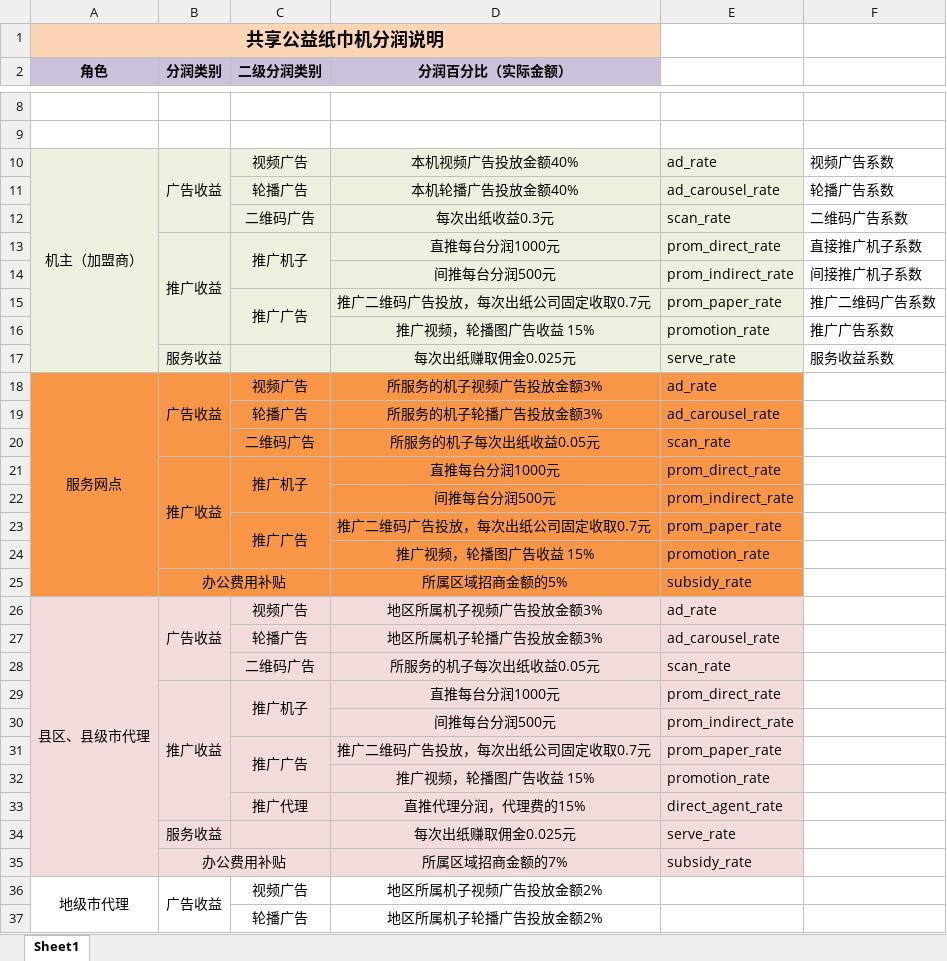
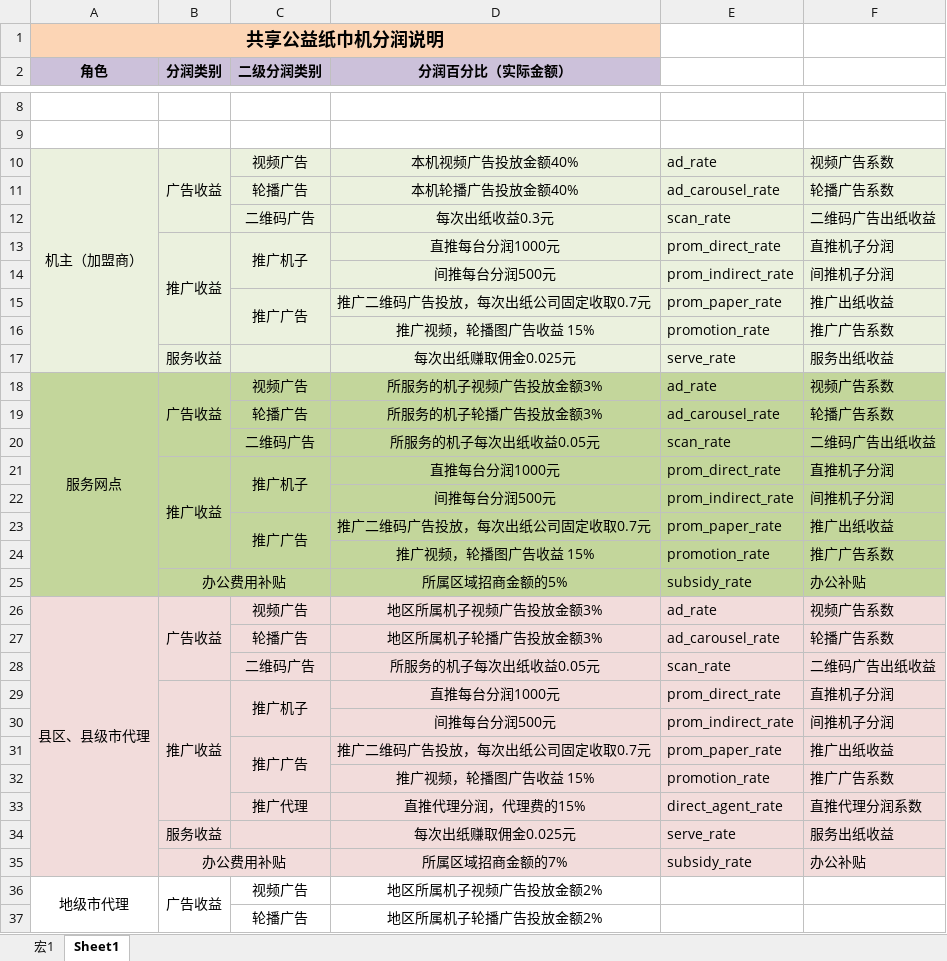
Before and after one commit to dingshan2018/zxiang, an Excel workbook: ry说明.xlsx, sheet Sheet1, drawn as a sheet; only a part is shown, gaps mark what is left out; values as stored, in another font and other column widths than the file's, no borders; the diff names each change by its address in the sheet, - before the commit and + after, or states it on an @@ line.

```diff
--- a/ry说明.xlsx (sheet Sheet1)
+++ b/ry说明.xlsx (sheet Sheet1)
+sheet tab: 宏1
-F10:F17 fill: none
+F10:F17 fill: #EBF1DE
-F12: 二维码广告系数
+F12: 二维码广告出纸收益
-F13: 直接推广机子系数
+F13: 直推机子分润
-F14: 间接推广机子系数
+F14: 间推机子分润
-F15: 推广二维码广告系数
+F15: 推广出纸收益
-F17: 服务收益系数
+F17: 服务出纸收益
-A18:E25 fill: #F79646
+A18:E25 fill: #C3D69B
-F18: (empty)
+F18: 视频广告系数
-F18:F25 fill: none
+F18:F25 fill: #C3D69B
-F19: (empty)
+F19: 轮播广告系数
-F20: (empty)
+F20: 二维码广告出纸收益
-F21: (empty)
+F21: 直推机子分润
-F22: (empty)
+F22: 间推机子分润
-F23: (empty)
+F23: 推广出纸收益
-F24: (empty)
+F24: 推广广告系数
-F25: (empty)
+F25: 办公补贴
-F26: (empty)
+F26: 视频广告系数
-F26:F35 fill: none
+F26:F35 fill: #F2DCDB
-F27: (empty)
+F27: 轮播广告系数
-F28: (empty)
+F28: 二维码广告出纸收益
-F29: (empty)
+F29: 直推机子分润
-F30: (empty)
+F30: 间推机子分润
-F31: (empty)
+F31: 推广出纸收益
-F32: (empty)
+F32: 推广广告系数
-F33: (empty)
+F33: 直推代理分润系数
-F34: (empty)
+F34: 服务出纸收益
-F35: (empty)
+F35: 办公补贴
```
Also changed, not shown: 18 other files.
